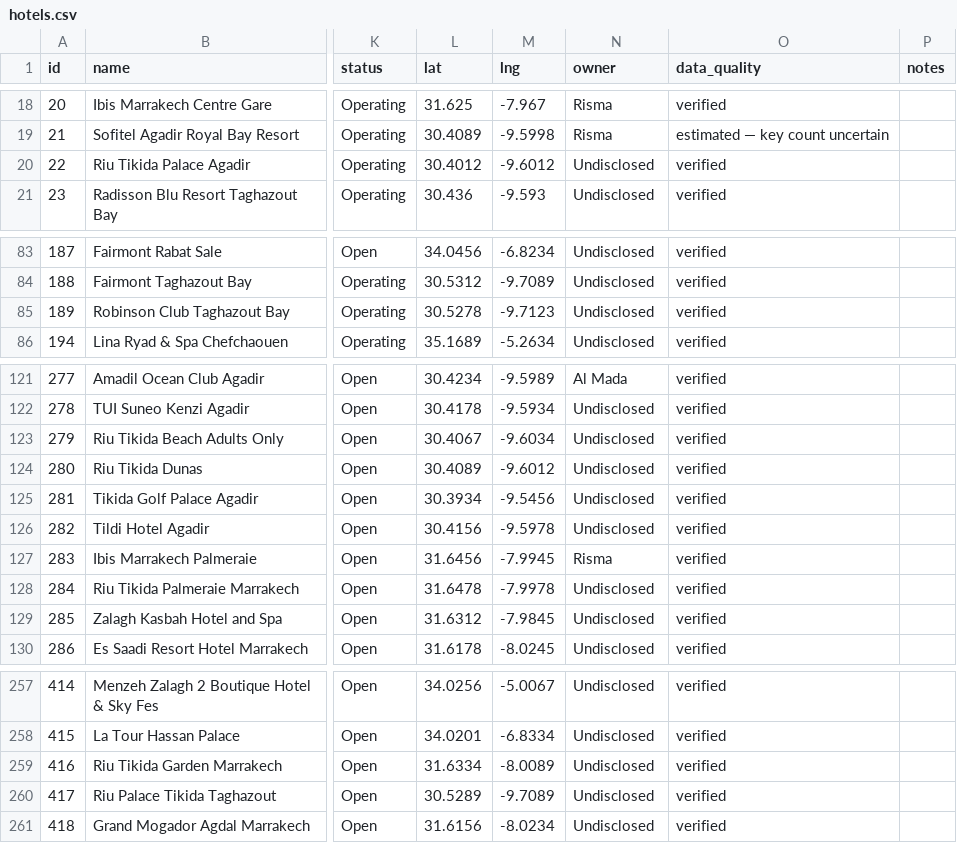
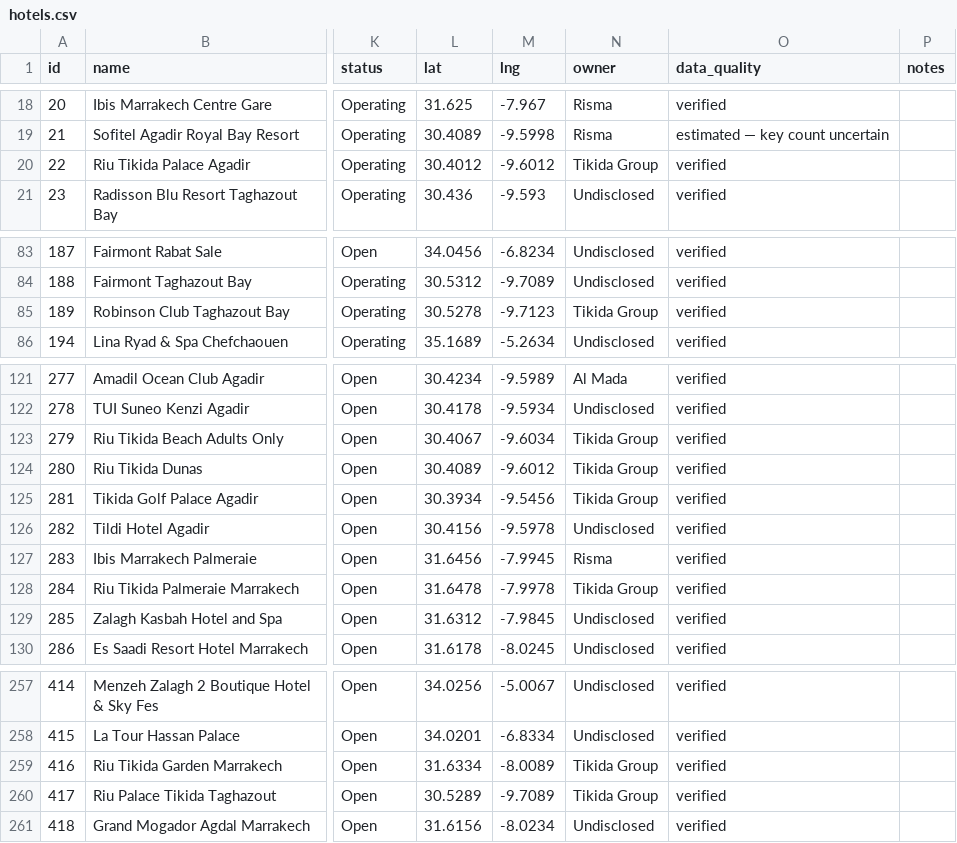
Before and after one commit to oaddahre/hospitalityiq, a CSV file: hotels.csv, drawn as a sheet; only a part is shown, gaps mark what is left out; the diff names each change by its address in the sheet, - before the commit and + after, or states it on an @@ line.

Commit message:
Add Tikida Group as an owner
Registers Tikida Group in OWNER_LOGOS, assigns owner=Tikida Group to
its 8-property Agadir/Marrakech portfolio in hotels.csv, and adds the
group profile to owners.json.

```diff
--- a/hotels.csv
+++ b/hotels.csv
-N20 (owner): Undisclosed
+N20 (owner): Tikida Group
-N85 (owner): Undisclosed
+N85 (owner): Tikida Group
-N123:N125 (owner): Undisclosed
+N123:N125 (owner): Tikida Group
-N128 (owner): Undisclosed
+N128 (owner): Tikida Group
-N259:N260 (owner): Undisclosed
+N259:N260 (owner): Tikida Group
```
Also changed, not shown: 2 other files.
